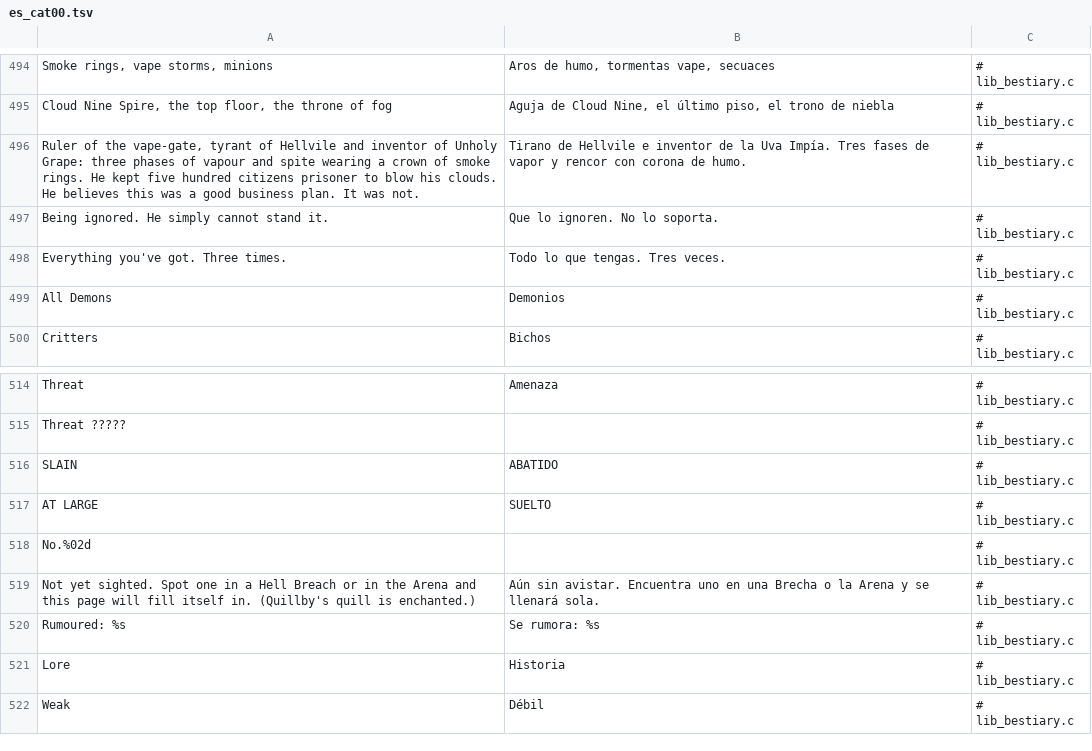
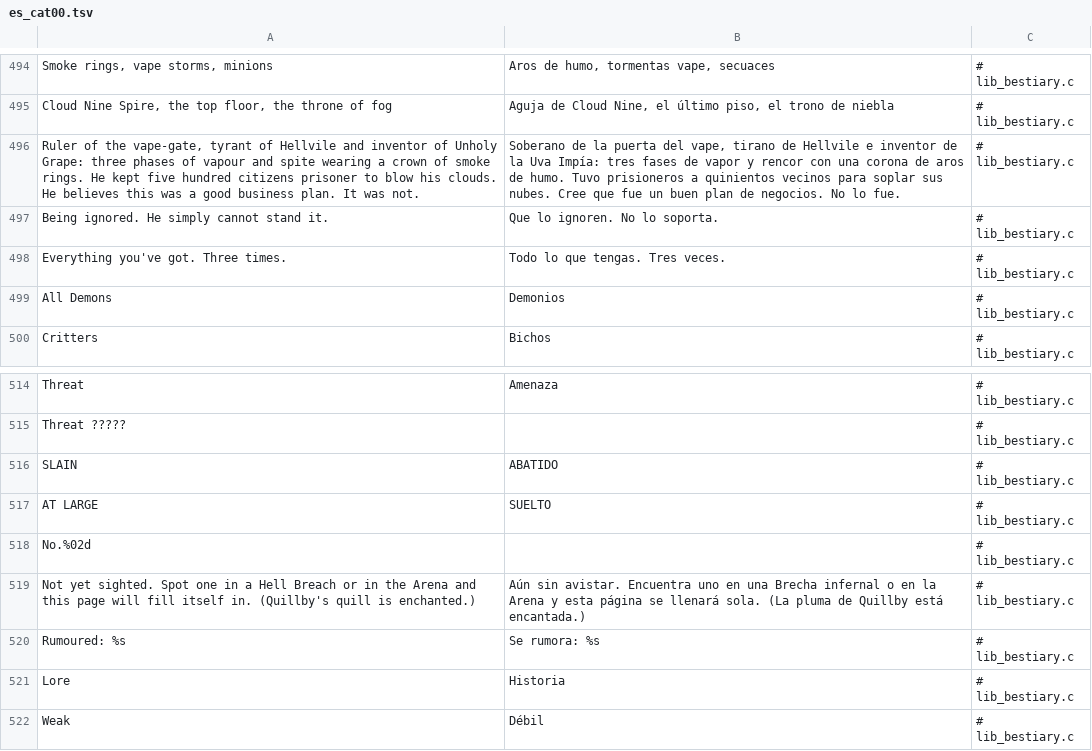
Before and after one commit to masong0508-lab/DOOMOGACHI-LIFE-in-HELLvile-park-exclamationmark, a TSV file: core/lang/es_cat00.tsv, drawn as a sheet; only a part is shown, gaps mark what is left out; the diff covers the shown part only.

```diff
--- a/core/lang/es_cat00.tsv
+++ b/core/lang/es_cat00.tsv
@@ -495,3 +495,3 @@ Smoke rings, vape storms, minions	Aros de humo, tormentas vape, secuaces	# lib_b
 Cloud Nine Spire, the top floor, the throne of fog	Aguja de Cloud Nine, el último piso, el trono de niebla	# lib_bestiary.c
-Ruler of the vape-gate, tyrant of Hellvile and inventor of Unholy Grape: three phases of vapour and spite wearing a crown of smoke rings. He kept five hundred citizens prisoner to blow his clouds. He believes this was a good business plan. It was not.	Tirano de Hellvile e inventor de la Uva Impía. Tres fases de vapor y rencor con corona de humo.	# lib_bestiary.c
+Ruler of the vape-gate, tyrant of Hellvile and inventor of Unholy Grape: three phases of vapour and spite wearing a crown of smoke rings. He kept five hundred citizens prisoner to blow his clouds. He believes this was a good business plan. It was not.	Soberano de la puerta del vape, tirano de Hellvile e inventor de la Uva Impía: tres fases de vapor y rencor con una corona de aros de humo. Tuvo prisioneros a quinientos vecinos para soplar sus nubes. Cree que fue un buen plan de negocios. No lo fue.	# lib_bestiary.c
 Being ignored. He simply cannot stand it.	Que lo ignoren. No lo soporta.	# lib_bestiary.c
@@ -518,3 +518,3 @@ AT LARGE	SUELTO	# lib_bestiary.c
 No.%02d		# lib_bestiary.c
-Not yet sighted. Spot one in a Hell Breach or in the Arena and this page will fill itself in. (Quillby's quill is enchanted.)	Aún sin avistar. Encuentra uno en una Brecha o la Arena y se llenará sola.	# lib_bestiary.c
+Not yet sighted. Spot one in a Hell Breach or in the Arena and this page will fill itself in. (Quillby's quill is enchanted.)	Aún sin avistar. Encuentra uno en una Brecha infernal o en la Arena y esta página se llenará sola. (La pluma de Quillby está encantada.)	# lib_bestiary.c
 Rumoured: %s	Se rumora: %s	# lib_bestiary.c
```
Also changed, not shown: 10 edited cells elsewhere in this file, 7 other files.
